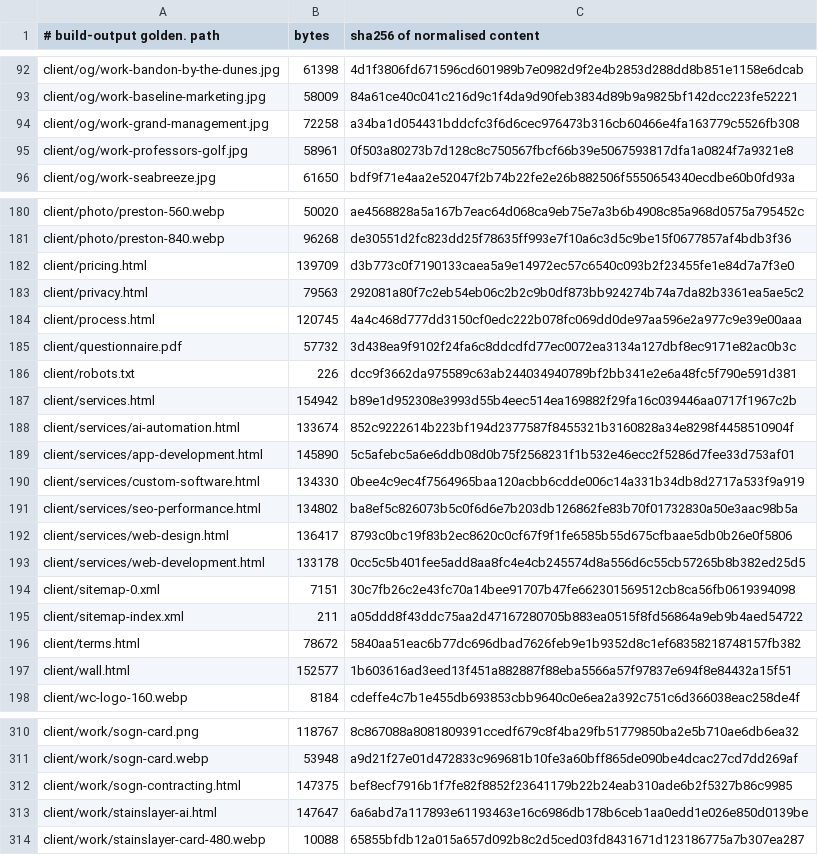
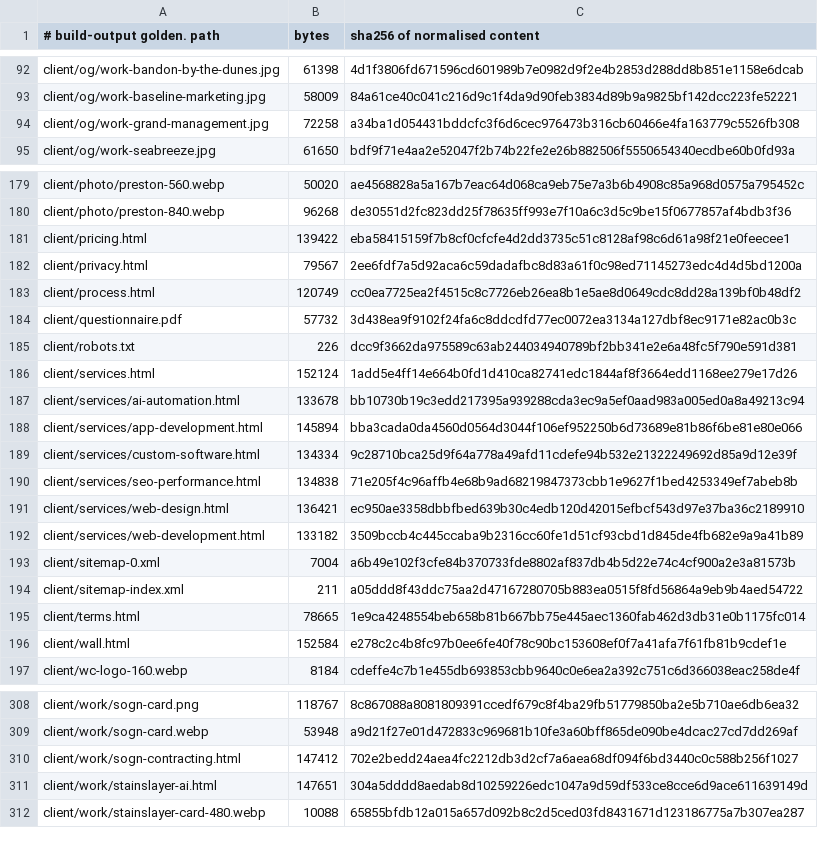
Before and after one commit to Preston2012/winterscode, a TSV file: .goldens/manifest.tsv, drawn as a sheet; only a part is shown, gaps mark what is left out; the diff covers the shown part only.

```diff
--- a/.goldens/manifest.tsv
+++ b/.goldens/manifest.tsv
@@ -94,3 +94,2 @@ client/og/work-baseline-marketing.jpg	58009	84a61ce40c041c216d9c1f4da9d90feb3834
 client/og/work-grand-management.jpg	72258	a34ba1d054431bddcfc3f6d6cec976473b316cb60466e4fa163779c5526fb308
-client/og/work-professors-golf.jpg	58961	0f503a80273b7d128c8c750567fbcf66b39e5067593817dfa1a0824f7a9321e8
 client/og/work-seabreeze.jpg	61650	bdf9f71e4aa2e52047f2b74b22fe2e26b882506f5550654340ecdbe60b0fd93a
@@ -181,18 +180,18 @@ client/photo/preston-560.webp	50020	ae4568828a5a167b7eac64d068ca9eb75e7a3b6b4908
 client/photo/preston-840.webp	96268	de30551d2fc823dd25f78635ff993e7f10a6c3d5c9be15f0677857af4bdb3f36
-client/pricing.html	139709	d3b773c0f7190133caea5a9e14972ec57c6540c093b2f23455fe1e84d7a7f3e0
-client/privacy.html	79563	292081a80f7c2eb54eb06c2b2c9b0df873bb924274b74a7da82b3361ea5ae5c2
-client/process.html	120745	4a4c468d777dd3150cf0edc222b078fc069dd0de97aa596e2a977c9e39e00aaa
+client/pricing.html	139422	eba58415159f7b8cf0cfcfe4d2dd3735c51c8128af98c6d61a98f21e0feecee1
+client/privacy.html	79567	2ee6fdf7a5d92aca6c59dadafbc8d83a61f0c98ed71145273edc4d4d5bd1200a
+client/process.html	120749	cc0ea7725ea2f4515c8c7726eb26ea8b1e5ae8d0649cdc8dd28a139bf0b48df2
 client/questionnaire.pdf	57732	3d438ea9f9102f24fa6c8ddcdfd77ec0072ea3134a127dbf8ec9171e82ac0b3c
 client/robots.txt	226	dcc9f3662da975589c63ab244034940789bf2bb341e2e6a48fc5f790e591d381
-client/services.html	154942	b89e1d952308e3993d55b4eec514ea169882f29fa16c039446aa0717f1967c2b
-client/services/ai-automation.html	133674	852c9222614b223bf194d2377587f8455321b3160828a34e8298f4458510904f
-client/services/app-development.html	145890	5c5afebc5a6e6ddb08d0b75f2568231f1b532e46ecc2f5286d7fee33d753af01
-client/services/custom-software.html	134330	0bee4c9ec4f7564965baa120acbb6cdde006c14a331b34db8d2717a533f9a919
-client/services/seo-performance.html	134802	ba8ef5c826073b5c0f6d6e7b203db126862fe83b70f01732830a50e3aac98b5a
-client/services/web-design.html	136417	8793c0bc19f83b2ec8620c0cf67f9f1fe6585b55d675cfbaae5db0b26e0f5806
-client/services/web-development.html	133178	0cc5c5b401fee5add8aa8fc4e4cb245574d8a556d6c55cb57265b8b382ed25d5
-client/sitemap-0.xml	7151	30c7fb26c2e43fc70a14bee91707b47fe662301569512cb8ca56fb0619394098
+client/services.html	152124	1add5e4ff14e664b0fd1d410ca82741edc1844af8f3664edd1168ee279e17d26
+client/services/ai-automation.html	133678	bb10730b19c3edd217395a939288cda3ec9a5ef0aad983a005ed0a8a49213c94
+client/services/app-development.html	145894	bba3cada0da4560d0564d3044f106ef952250b6d73689e81b86f6be81e80e066
+client/services/custom-software.html	134334	9c28710bca25d9f64a778a49afd11cdefe94b532e21322249692d85a9d12e39f
+client/services/seo-performance.html	134838	71e205f4c96affb4e68b9ad68219847373cbb1e9627f1bed4253349ef7abeb8b
+client/services/web-design.html	136421	ec950ae3358dbbfbed639b30c4edb120d42015efbcf543d97e37ba36c2189910
+client/services/web-development.html	133182	3509bccb4c445ccaba9b2316cc60fe1d51cf93cbd1d845de4fb682e9a9a41b89
+client/sitemap-0.xml	7004	a6b49e102f3cfe84b370733fde8802af837db4b5d22e74c4cf900a2e3a81573b
 client/sitemap-index.xml	211	a05ddd8f43ddc75aa2d47167280705b883ea0515f8fd56864a9eb9b4aed54722
-client/terms.html	78672	5840aa51eac6b77dc696dbad7626feb9e1b9352d8c1ef68358218748157fb382
-client/wall.html	152577	1b603616ad3eed13f451a882887f88eba5566a57f97837e694f8e84432a15f51
+client/terms.html	78665	1e9ca4248554beb658b81b667bb75e445aec1360fab462d3db31e0b1175fc014
+client/wall.html	152584	e278c2c4b8fc97b0ee6fe40f78c90bc153608ef0f7a41afa7f61fb81b9cdef1e
 client/wc-logo-160.webp	8184	cdeffe4c7b1e455db693853cbb9640c0e6ea2a392c751c6d366038eac258de4f
@@ -311,4 +309,4 @@ client/work/sogn-card.png	118767	8c867088a8081809391ccedf679c8f4ba29fb51779850ba
 client/work/sogn-card.webp	53948	a9d21f27e01d472833c969681b10fe3a60bff865de090be4dcac27cd7dd269af
-client/work/sogn-contracting.html	147375	bef8ecf7916b1f7fe82f8852f23641179b22b24eab310ade6b2f5327b86c9985
-client/work/stainslayer-ai.html	147647	6a6abd7a117893e61193463e16c6986db178b6ceb1aa0edd1e026e850d0139be
+client/work/sogn-contracting.html	147412	702e2bedd24aea4fc2212db3d2cf7a6aea68df094f6bd3440c0c588b256f1027
+client/work/stainslayer-ai.html	147651	304a5dddd8aedab8d10259226edc1047a9d59df533ce8cce6d9ace611639149d
 client/work/stainslayer-card-480.webp	10088	65855bfdb12a015a657d092b8c2d5ced03fd8431671d123186775a7b307ea287
```
Also changed, not shown: 1 removed row and 74 edited cells elsewhere in this file.
